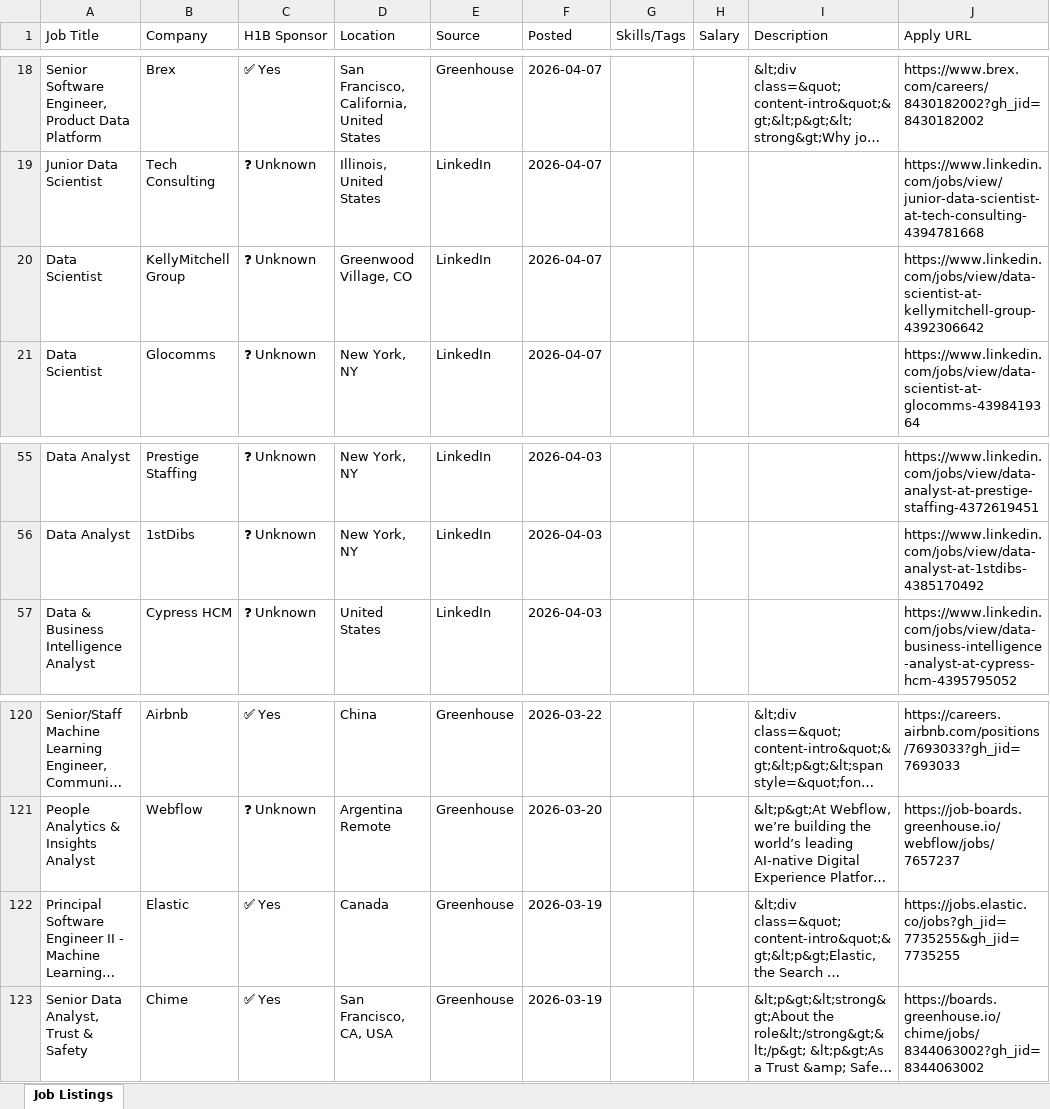
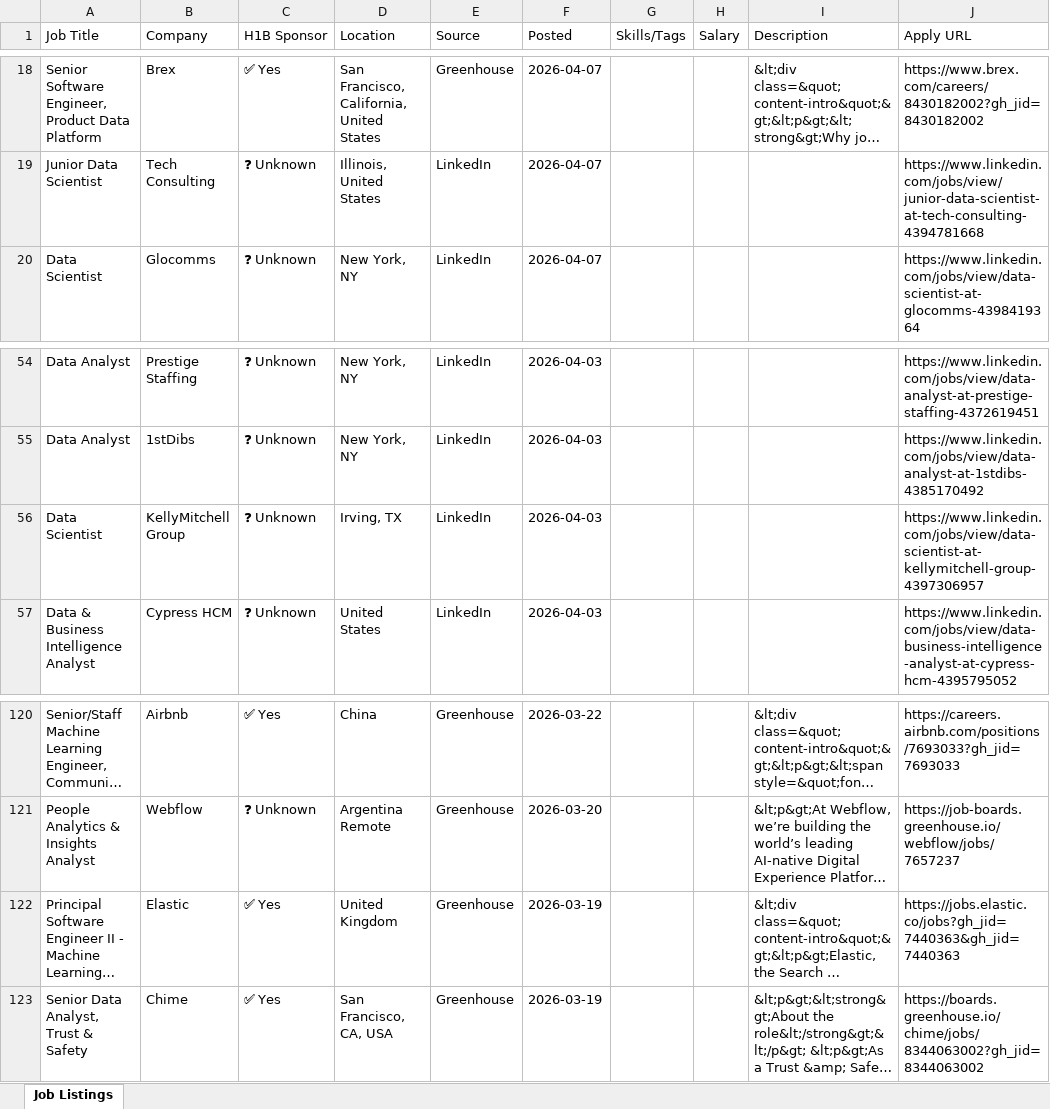
Before and after one commit to raagasindhu99/job-monitor, an Excel workbook: job-monitor/job_monitor.xlsx, sheet Job Listings, drawn as a sheet; only a part is shown, gaps mark what is left out; long unchanged cells end in …; values as stored, in another font and other column widths than the file's, no cell formats; removed rows and columns are numbered as before the commit, all else as after; the diff names each change by its address in the sheet, - before the commit and + after, or states it on an @@ line.

```diff
--- a/job-monitor/job_monitor.xlsx (sheet Job Listings)
+++ b/job-monitor/job_monitor.xlsx (sheet Job Listings)
-row 20: Data Scientist | KellyMitchell Group | ❓ Unknown | Greenwood Village, CO | LinkedIn | 2026-04-07 |  |  |  | https://www.linkedin.com/jobs/view/data-scientist-at-kellymitchell-group-4392306642
+row 56: Data Scientist | KellyMitchell Group | ❓ Unknown | Irving, TX | LinkedIn | 2026-04-03 |  |  |  | https://www.linkedin.com/jobs/view/data-scientist-at-kellymitchell-group-4397306957
-D122 (Location): Canada
+D122 (Location): United Kingdom
-J122 (Apply URL): https://jobs.elastic.co/jobs?gh_jid=7735255&gh_jid=7735255
+J122 (Apply URL): https://jobs.elastic.co/jobs?gh_jid=7440363&gh_jid=7440363
```
Also changed, not shown: cell formats, job_monitor.xlsx, 4 other files.
